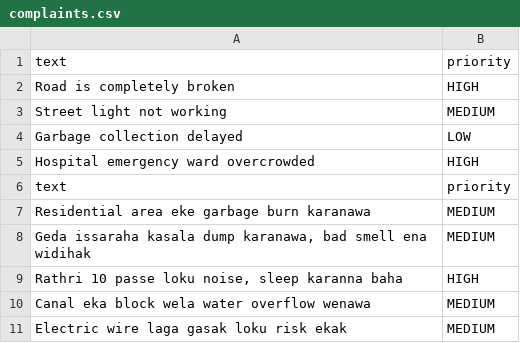
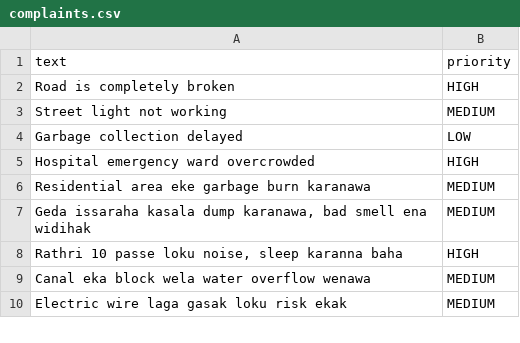
Before and after one commit to ChamudiShehara/GovConnect, a CSV file: ml/complaints.csv, drawn as a sheet; only a part is shown; the diff names each change by its address in the sheet, - before the commit and + after, or states it on an @@ line.

```diff
--- a/ml/complaints.csv
+++ b/ml/complaints.csv
-row 6: text | priority
```
Also changed, not shown: 9 other files.
